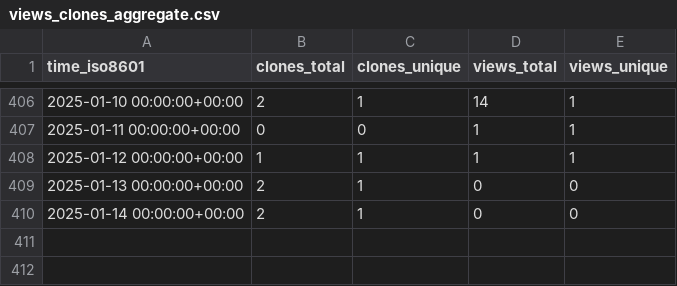
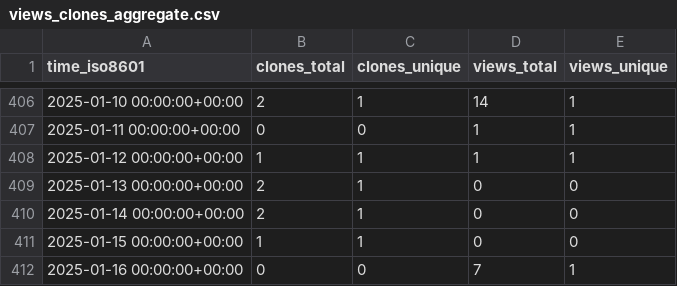
Before and after one commit to ascsn/2023-frib-ta-school, a CSV file: ascsn/2023-FRIB-TA-Summer-School/ghrs-data/views_clones_aggregate.csv, drawn as a sheet; only a part is shown, gaps mark what is left out; the diff names each change by its address in the sheet, - before the commit and + after, or states it on an @@ line.

```diff
--- a/ascsn/2023-FRIB-TA-Summer-School/ghrs-data/views_clones_aggregate.csv
+++ b/ascsn/2023-FRIB-TA-Summer-School/ghrs-data/views_clones_aggregate.csv
+row 411: 2025-01-15 00:00:00+00:00 | 1 | 1 | 0 | 0
+row 412: 2025-01-16 00:00:00+00:00 | 0 | 0 | 7 | 1
```
Also changed, not shown: 1 other file.
